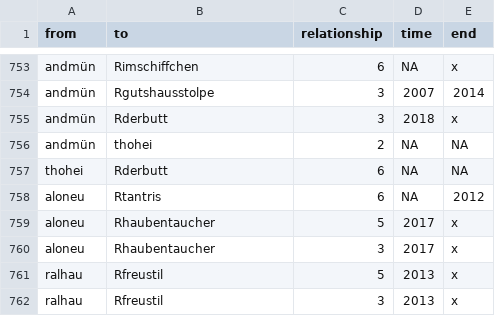
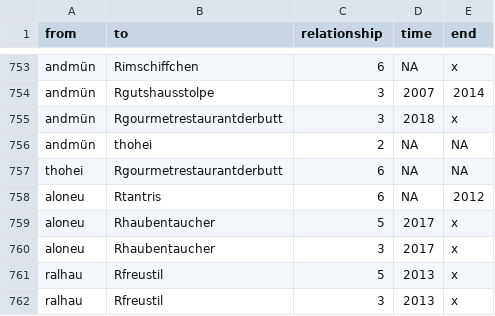
Before and after one commit to aupni03/SNA-Gastro, a CSV file: Gastro-Datensatz_fertig - edgelist.csv, drawn as a sheet; only a part is shown, gaps mark what is left out.

Commit message:
Update Gastro-Datensatz_fertig - edgelist.csv

```diff
--- a/Gastro-Datensatz_fertig - edgelist.csv
+++ b/Gastro-Datensatz_fertig - edgelist.csv
@@ -754,5 +754,5 @@ andmün,Rimschiffchen,6,NA,x
 andmün,Rgutshausstolpe,3,2007,2014
-andmün,Rderbutt,3,2018,x
+andmün,Rgourmetrestaurantderbutt,3,2018,x
 andmün,thohei,2,NA,NA
-thohei,Rderbutt,6,NA,NA
+thohei,Rgourmetrestaurantderbutt,6,NA,NA
 aloneu,Rtantris,6,NA,2012
```
